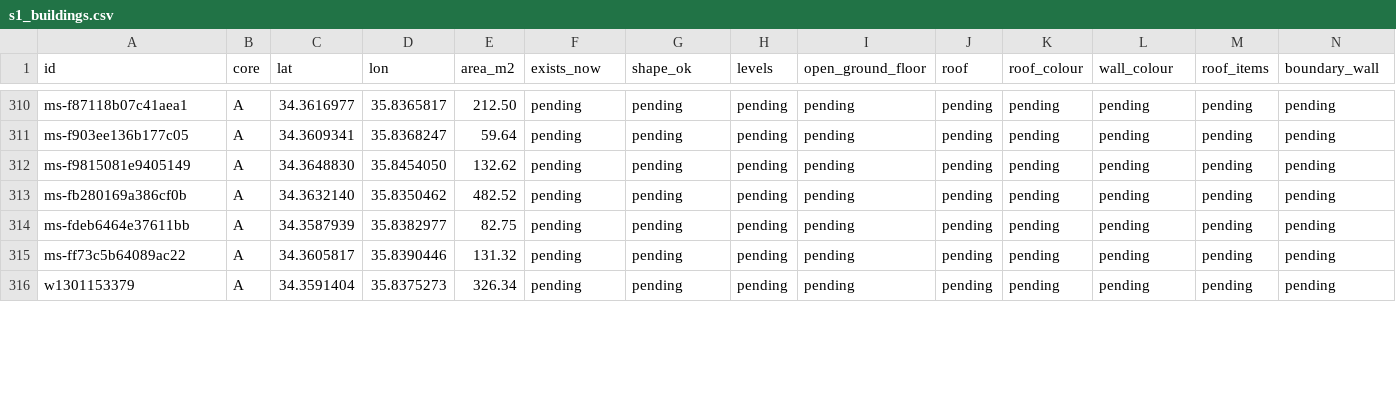
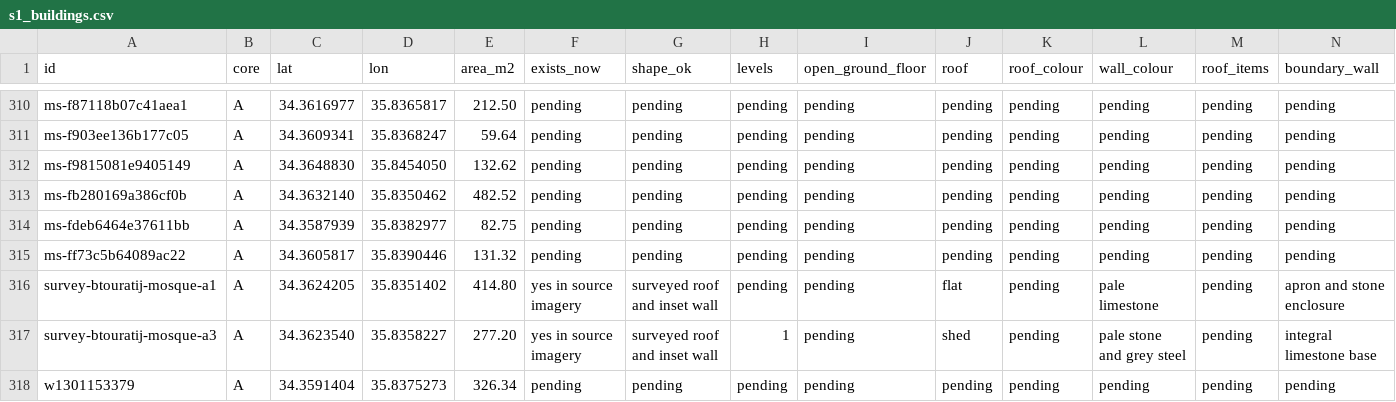
Before and after one commit to AdamElHassanDev/koura-track, a CSV file: koura/overrides/s1_buildings.csv, drawn as a sheet; only a part is shown, gaps mark what is left out; rows hold the shown columns only; the diff covers the shown part only; the diff names each change by its address in the sheet, - before the commit and + after, or states it on an @@ line.

Commit message:
WP12 Record the Btouratij village centre review

```diff
--- a/koura/overrides/s1_buildings.csv
+++ b/koura/overrides/s1_buildings.csv
+row 316: survey-btouratij-mosque-a1 | A | 34.3624205 | 35.8351402 | 414.80 | yes in source imagery | surveyed roof and inset wall | pending | pending | flat | pending | pale limestone | pending | apron and stone enclosure
+row 317: survey-btouratij-mosque-a3 | A | 34.3623540 | 35.8358227 | 277.20 | yes in source imagery | surveyed roof and inset wall | 1 | pending | shed | pending | pale stone and grey steel | pending | integral limestone base
```
Also changed, not shown: 82 edited cells elsewhere in this file, koura/overrides/s1_roads.csv, 2 other files.
